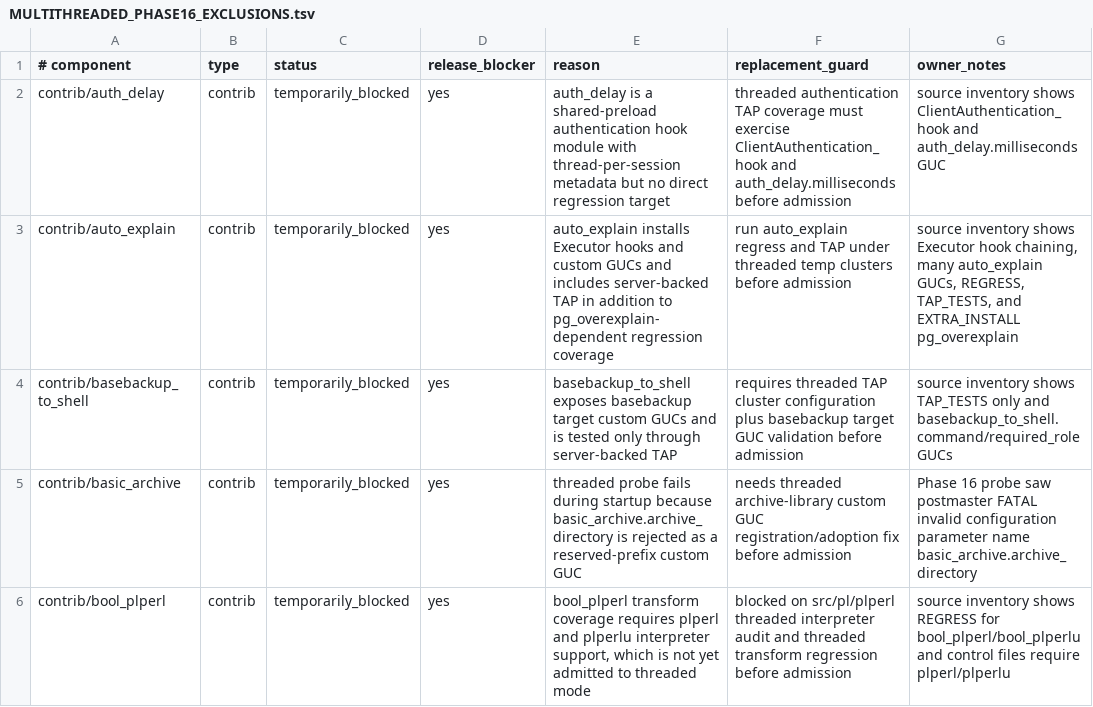
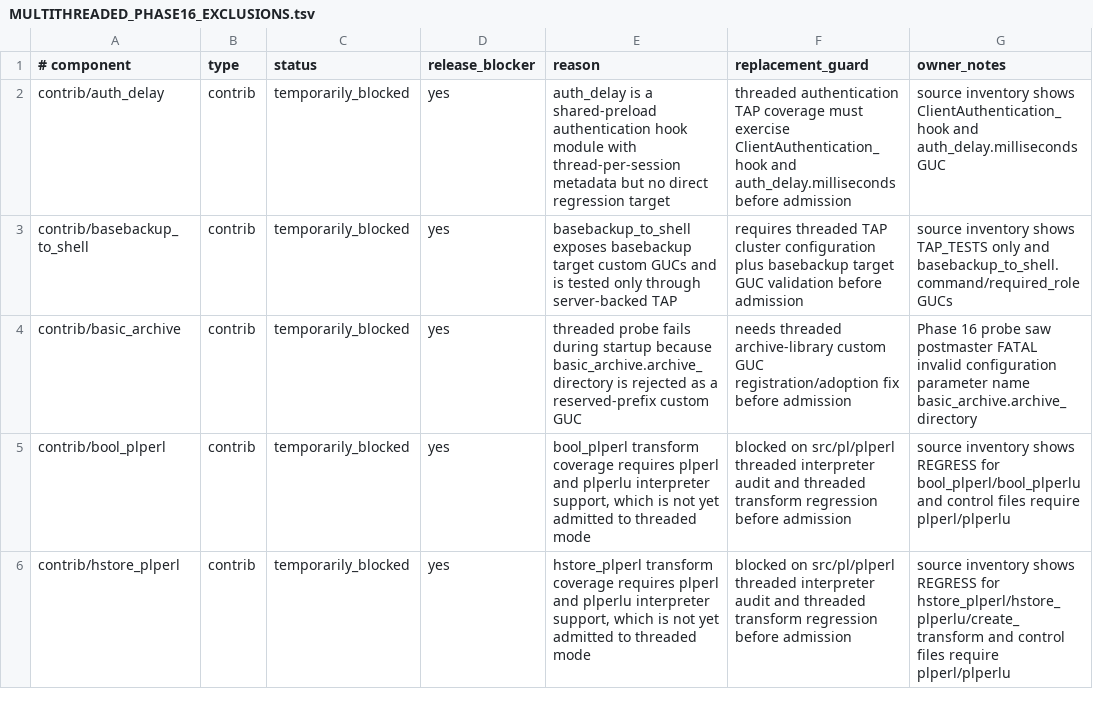
Before and after one commit to samwillis/multithreaded-postgres, a TSV file: plan_docs/MULTITHREADED_PHASE16_EXCLUSIONS.tsv, drawn as a sheet; only a part is shown; the shorter side is filled out with more unchanged rows.

Commit message:
Admit auto_explain to threaded contrib

```diff
--- a/plan_docs/MULTITHREADED_PHASE16_EXCLUSIONS.tsv
+++ b/plan_docs/MULTITHREADED_PHASE16_EXCLUSIONS.tsv
@@ -2,3 +2,2 @@
 contrib/auth_delay	contrib	temporarily_blocked	yes	auth_delay is a shared-preload authentication hook module with thread-per-session metadata but no direct regression target	threaded authentication TAP coverage must exercise ClientAuthentication_hook and auth_delay.milliseconds before admission	source inventory shows ClientAuthentication_hook and auth_delay.milliseconds GUC
-contrib/auto_explain	contrib	temporarily_blocked	yes	auto_explain installs Executor hooks and custom GUCs and includes server-backed TAP in addition to pg_overexplain-dependent regression coverage	run auto_explain regress and TAP under threaded temp clusters before admission	source inventory shows Executor hook chaining, many auto_explain GUCs, REGRESS, TAP_TESTS, and EXTRA_INSTALL pg_overexplain
 contrib/basebackup_to_shell	contrib	temporarily_blocked	yes	basebackup_to_shell exposes basebackup target custom GUCs and is tested only through server-backed TAP	requires threaded TAP cluster configuration plus basebackup target GUC validation before admission	source inventory shows TAP_TESTS only and basebackup_to_shell.command/required_role GUCs
```
Also changed, not shown: plan_docs/MULTITHREADED_PHASE16_COVERED_COMPONENTS.tsv, 2 other files.
